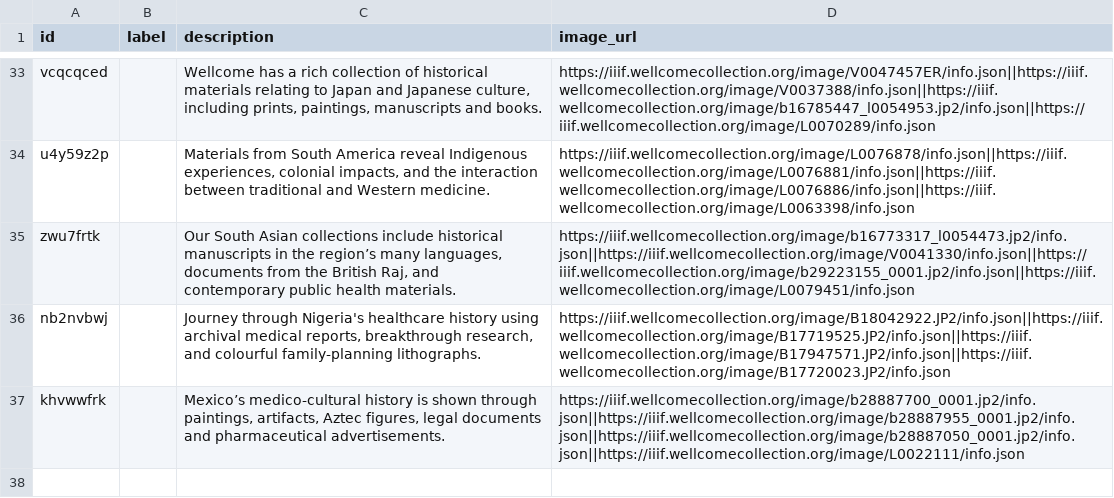
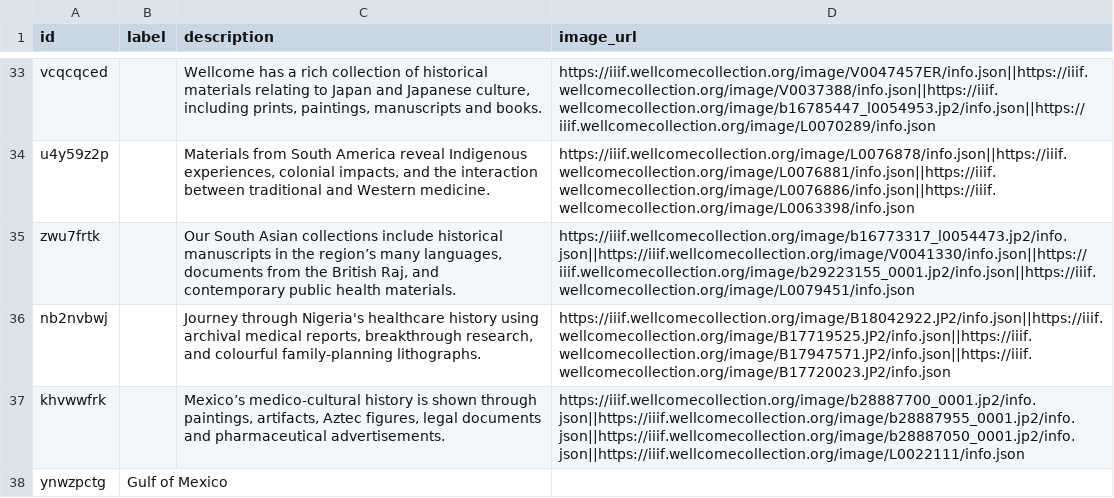
Before and after one commit to wellcomecollection/catalogue-pipeline, a CSV file: catalogue_graph/src/graph/sources/weco_concepts/wellcome_collection_authority.csv, drawn as a sheet; only a part is shown, gaps mark what is left out.

Commit message:
Update wellcome_collection_authority.csv

```diff
--- a/catalogue_graph/src/graph/sources/weco_concepts/wellcome_collection_authority.csv
+++ b/catalogue_graph/src/graph/sources/weco_concepts/wellcome_collection_authority.csv
@@ -37 +37,2 @@ nb2nvbwj,,"Journey through Nigeria's healthcare history using archival medical r
 khvwwfrk,,"Mexico’s medico-cultural history is shown through paintings, artifacts, Aztec figures, legal documents and pharmaceutical advertisements.",https://iiif.wellcomecollection.org/image/b28887700_0001.jp2/info.json||https://iiif.wellcomecollection.org/image/b28887955_0001.jp2/info.json||https://iiif.wellcomecollection.org/image/b28887050_0001.jp2/info.json||https://iiif.wellcomecollection.org/image/L0022111/info.json
+ynwzpctg,Gulf of Mexico,,
```
